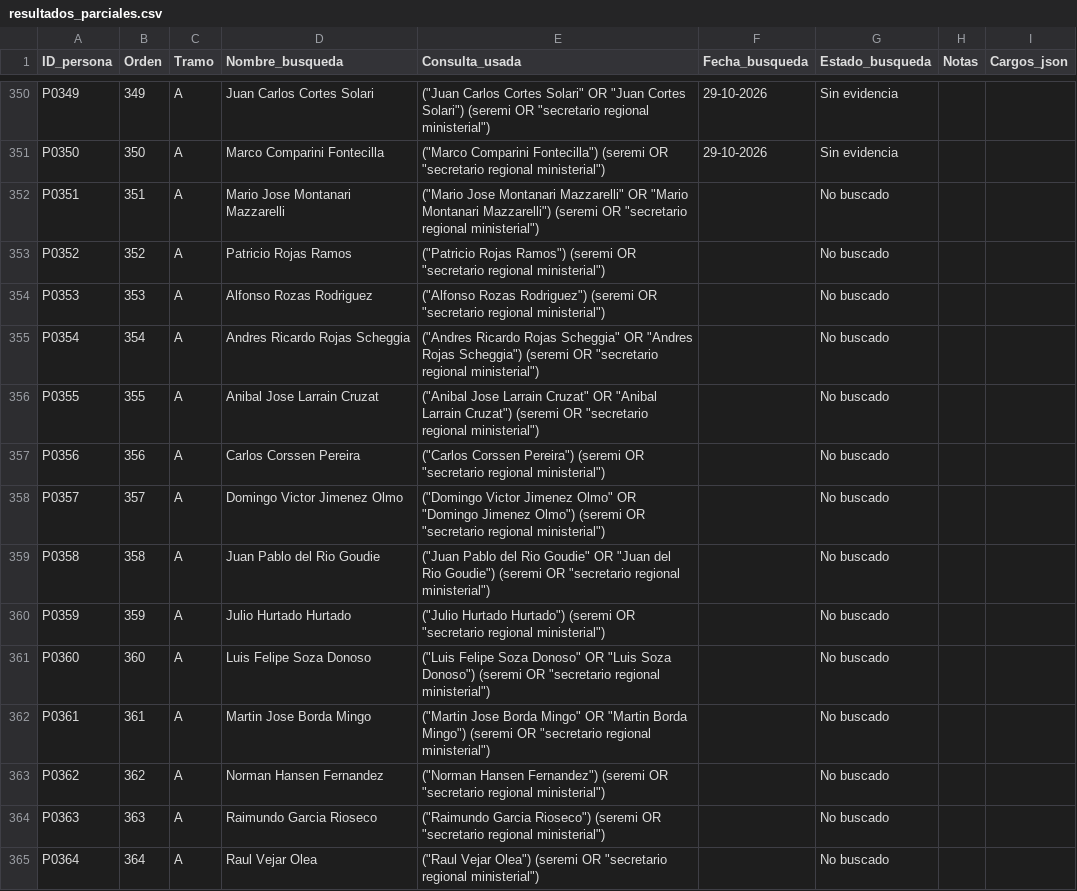
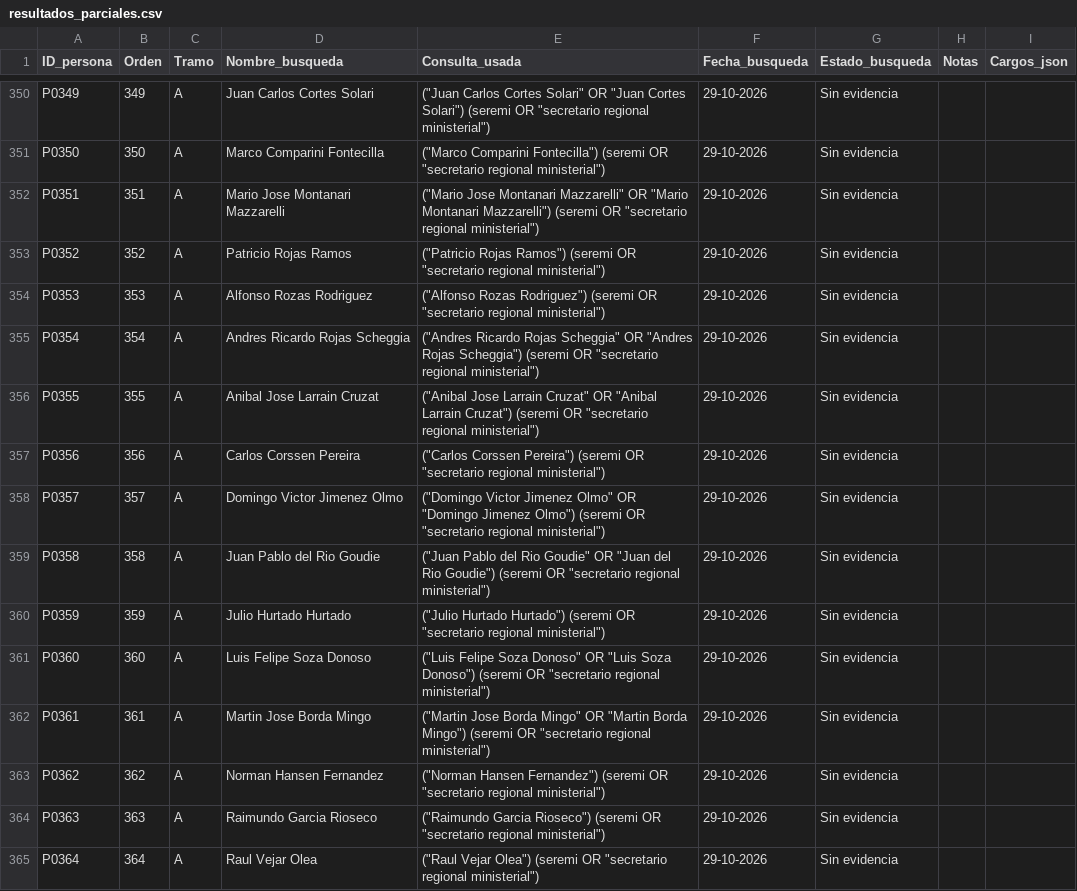
Before and after one commit to claumoreno/Tesis, a CSV file: seremis/trabajo/resultados_parciales.csv, drawn as a sheet; only a part is shown, gaps mark what is left out; the diff covers the shown part only.

```diff
--- a/seremis/trabajo/resultados_parciales.csv
+++ b/seremis/trabajo/resultados_parciales.csv
@@ -351,15 +351,15 @@ P0349,349,A,Juan Carlos Cortes Solari,"(""Juan Carlos Cortes Solari"" OR ""Juan
 P0350,350,A,Marco Comparini Fontecilla,"(""Marco Comparini Fontecilla"") (seremi OR ""secretario regional ministerial"")",29-10-2026,Sin evidencia,,
-P0351,351,A,Mario Jose Montanari Mazzarelli,"(""Mario Jose Montanari Mazzarelli"" OR ""Mario Montanari Mazzarelli"") (seremi OR ""secretario regional ministerial"")",,No buscado,,
-P0352,352,A,Patricio Rojas Ramos,"(""Patricio Rojas Ramos"") (seremi OR ""secretario regional ministerial"")",,No buscado,,
-P0353,353,A,Alfonso Rozas Rodriguez,"(""Alfonso Rozas Rodriguez"") (seremi OR ""secretario regional ministerial"")",,No buscado,,
-P0354,354,A,Andres Ricardo Rojas Scheggia,"(""Andres Ricardo Rojas Scheggia"" OR ""Andres Rojas Scheggia"") (seremi OR ""secretario regional ministerial"")",,No buscado,,
-P0355,355,A,Anibal Jose Larrain Cruzat,"(""Anibal Jose Larrain Cruzat"" OR ""Anibal Larrain Cruzat"") (seremi OR ""secretario regional ministerial"")",,No buscado,,
-P0356,356,A,Carlos Corssen Pereira,"(""Carlos Corssen Pereira"") (seremi OR ""secretario regional ministerial"")",,No buscado,,
-P0357,357,A,Domingo Victor Jimenez Olmo,"(""Domingo Victor Jimenez Olmo"" OR ""Domingo Jimenez Olmo"") (seremi OR ""secretario regional ministerial"")",,No buscado,,
-P0358,358,A,Juan Pablo del Rio Goudie,"(""Juan Pablo del Rio Goudie"" OR ""Juan del Rio Goudie"") (seremi OR ""secretario regional ministerial"")",,No buscado,,
-P0359,359,A,Julio Hurtado Hurtado,"(""Julio Hurtado Hurtado"") (seremi OR ""secretario regional ministerial"")",,No buscado,,
-P0360,360,A,Luis Felipe Soza Donoso,"(""Luis Felipe Soza Donoso"" OR ""Luis Soza Donoso"") (seremi OR ""secretario regional ministerial"")",,No buscado,,
-P0361,361,A,Martin Jose Borda Mingo,"(""Martin Jose Borda Mingo"" OR ""Martin Borda Mingo"") (seremi OR ""secretario regional ministerial"")",,No buscado,,
-P0362,362,A,Norman Hansen Fernandez,"(""Norman Hansen Fernandez"") (seremi OR ""secretario regional ministerial"")",,No buscado,,
-P0363,363,A,Raimundo Garcia Rioseco,"(""Raimundo Garcia Rioseco"") (seremi OR ""secretario regional ministerial"")",,No buscado,,
-P0364,364,A,Raul Vejar Olea,"(""Raul Vejar Olea"") (seremi OR ""secretario regional ministerial"")",,No buscado,,
+P0351,351,A,Mario Jose Montanari Mazzarelli,"(""Mario Jose Montanari Mazzarelli"" OR ""Mario Montanari Mazzarelli"") (seremi OR ""secretario regional ministerial"")",29-10-2026,Sin evidencia,,
+P0352,352,A,Patricio Rojas Ramos,"(""Patricio Rojas Ramos"") (seremi OR ""secretario regional ministerial"")",29-10-2026,Sin evidencia,,
+P0353,353,A,Alfonso Rozas Rodriguez,"(""Alfonso Rozas Rodriguez"") (seremi OR ""secretario regional ministerial"")",29-10-2026,Sin evidencia,,
+P0354,354,A,Andres Ricardo Rojas Scheggia,"(""Andres Ricardo Rojas Scheggia"" OR ""Andres Rojas Scheggia"") (seremi OR ""secretario regional ministerial"")",29-10-2026,Sin evidencia,,
+P0355,355,A,Anibal Jose Larrain Cruzat,"(""Anibal Jose Larrain Cruzat"" OR ""Anibal Larrain Cruzat"") (seremi OR ""secretario regional ministerial"")",29-10-2026,Sin evidencia,,
+P0356,356,A,Carlos Corssen Pereira,"(""Carlos Corssen Pereira"") (seremi OR ""secretario regional ministerial"")",29-10-2026,Sin evidencia,,
+P0357,357,A,Domingo Victor Jimenez Olmo,"(""Domingo Victor Jimenez Olmo"" OR ""Domingo Jimenez Olmo"") (seremi OR ""secretario regional ministerial"")",29-10-2026,Sin evidencia,,
+P0358,358,A,Juan Pablo del Rio Goudie,"(""Juan Pablo del Rio Goudie"" OR ""Juan del Rio Goudie"") (seremi OR ""secretario regional ministerial"")",29-10-2026,Sin evidencia,,
+P0359,359,A,Julio Hurtado Hurtado,"(""Julio Hurtado Hurtado"") (seremi OR ""secretario regional ministerial"")",29-10-2026,Sin evidencia,,
+P0360,360,A,Luis Felipe Soza Donoso,"(""Luis Felipe Soza Donoso"" OR ""Luis Soza Donoso"") (seremi OR ""secretario regional ministerial"")",29-10-2026,Sin evidencia,,
+P0361,361,A,Martin Jose Borda Mingo,"(""Martin Jose Borda Mingo"" OR ""Martin Borda Mingo"") (seremi OR ""secretario regional ministerial"")",29-10-2026,Sin evidencia,,
+P0362,362,A,Norman Hansen Fernandez,"(""Norman Hansen Fernandez"") (seremi OR ""secretario regional ministerial"")",29-10-2026,Sin evidencia,,
+P0363,363,A,Raimundo Garcia Rioseco,"(""Raimundo Garcia Rioseco"") (seremi OR ""secretario regional ministerial"")",29-10-2026,Sin evidencia,,
+P0364,364,A,Raul Vejar Olea,"(""Raul Vejar Olea"") (seremi OR ""secretario regional ministerial"")",29-10-2026,Sin evidencia,,
```
Also changed, not shown: 80 edited cells elsewhere in this file.
